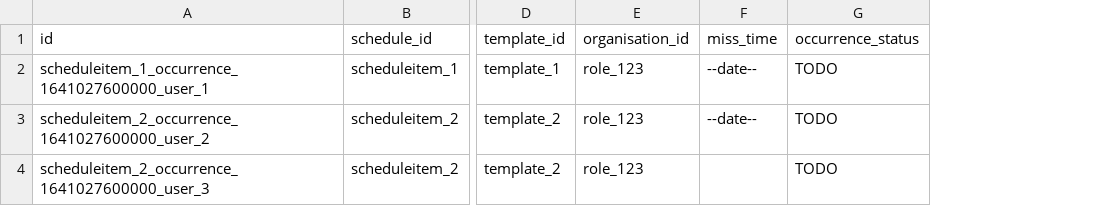
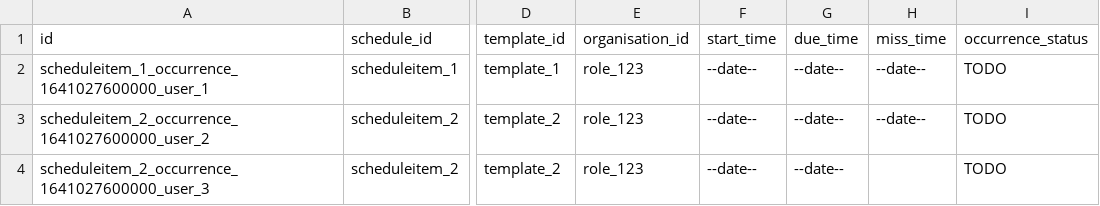
Before and after one commit to SafetyCulture/safetyculture-exporter, a CSV file: internal/app/feed/mocks/set_1/outputs/schedule_occurrences.csv, drawn as a sheet; only a part is shown, gaps mark what is left out; the diff names each change by its address in the sheet, - before the commit and + after, or states it on an @@ line.

Commit message:
INTG-1919: add start_time and due_time to schedule occurrences

```diff
--- a/internal/app/feed/mocks/set_1/outputs/schedule_occurrences.csv
+++ b/internal/app/feed/mocks/set_1/outputs/schedule_occurrences.csv
+column F (start_time), rows 2-4: all --date--
+column G (due_time), rows 2-4: all --date--
```
Also changed, not shown: internal/app/feed/mocks/set_2/outputs/schedule_occurrences.csv, 4 other files.
